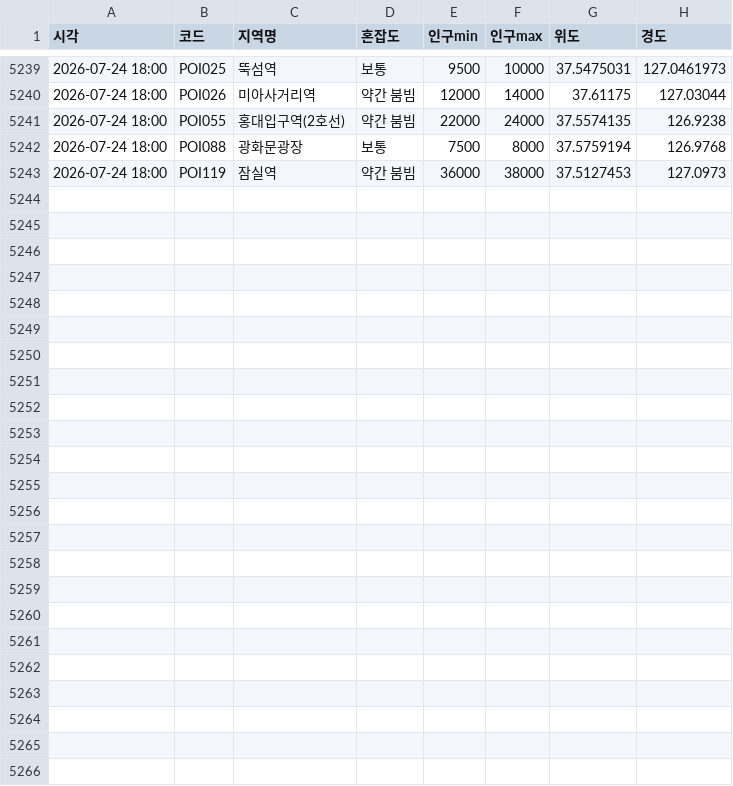
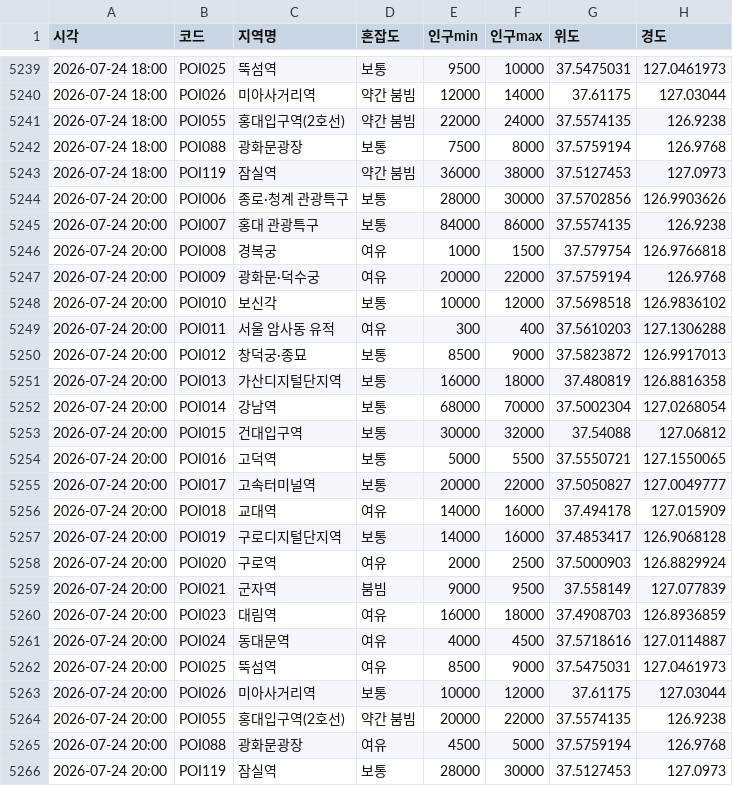
Before and after one commit to greatsong/modudata, a CSV file: data/seoul_congestion_log.csv, drawn as a sheet; only a part is shown, gaps mark what is left out.

```diff
--- a/data/seoul_congestion_log.csv
+++ b/data/seoul_congestion_log.csv
@@ -5243 +5243,24 @@
 2026-07-24 18:00,POI119,잠실역,약간 붐빔,36000,38000,37.5127453,127.0973
+2026-07-24 20:00,POI006,종로·청계 관광특구,보통,28000,30000,37.5702856,126.9903626
+2026-07-24 20:00,POI007,홍대 관광특구,보통,84000,86000,37.5574135,126.9238
+2026-07-24 20:00,POI008,경복궁,여유,1000,1500,37.579754,126.9766818
+2026-07-24 20:00,POI009,광화문·덕수궁,여유,20000,22000,37.5759194,126.9768
+2026-07-24 20:00,POI010,보신각,보통,10000,12000,37.5698518,126.9836102
+2026-07-24 20:00,POI011,서울 암사동 유적,여유,300,400,37.5610203,127.1306288
+2026-07-24 20:00,POI012,창덕궁·종묘,보통,8500,9000,37.5823872,126.9917013
+2026-07-24 20:00,POI013,가산디지털단지역,보통,16000,18000,37.480819,126.8816358
+2026-07-24 20:00,POI014,강남역,보통,68000,70000,37.5002304,127.0268054
+2026-07-24 20:00,POI015,건대입구역,보통,30000,32000,37.54088,127.06812
+2026-07-24 20:00,POI016,고덕역,보통,5000,5500,37.5550721,127.1550065
+2026-07-24 20:00,POI017,고속터미널역,보통,20000,22000,37.5050827,127.0049777
+2026-07-24 20:00,POI018,교대역,여유,14000,16000,37.494178,127.015909
+2026-07-24 20:00,POI019,구로디지털단지역,보통,14000,16000,37.4853417,126.9068128
+2026-07-24 20:00,POI020,구로역,여유,2000,2500,37.5000903,126.8829924
+2026-07-24 20:00,POI021,군자역,붐빔,9000,9500,37.558149,127.077839
+2026-07-24 20:00,POI023,대림역,여유,16000,18000,37.4908703,126.8936859
+2026-07-24 20:00,POI024,동대문역,여유,4000,4500,37.5718616,127.0114887
+2026-07-24 20:00,POI025,뚝섬역,여유,8500,9000,37.5475031,127.0461973
+2026-07-24 20:00,POI026,미아사거리역,보통,10000,12000,37.61175,127.03044
+2026-07-24 20:00,POI055,홍대입구역(2호선),약간 붐빔,20000,22000,37.5574135,126.9238
+2026-07-24 20:00,POI088,광화문광장,여유,4500,5000,37.5759194,126.9768
+2026-07-24 20:00,POI119,잠실역,보통,28000,30000,37.5127453,127.0973
```
